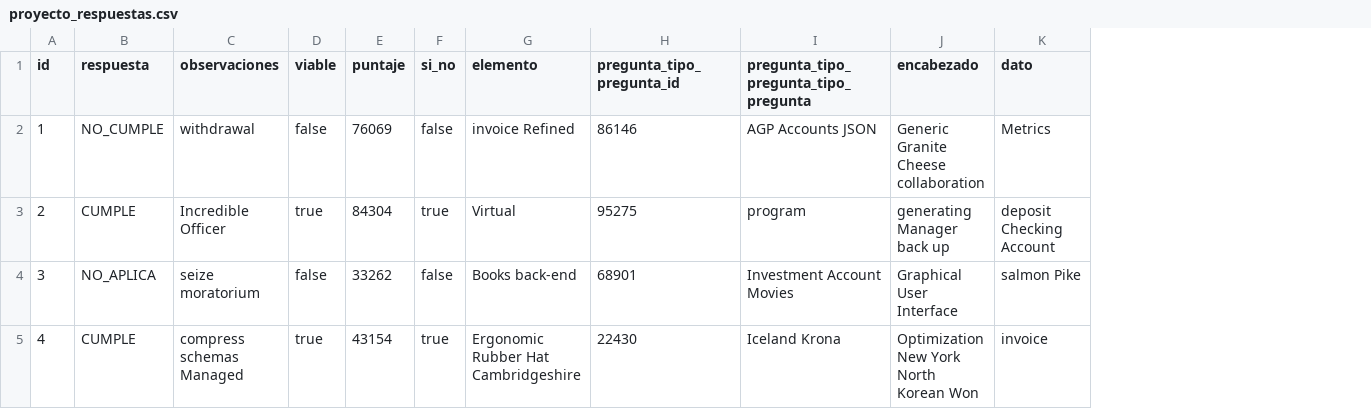
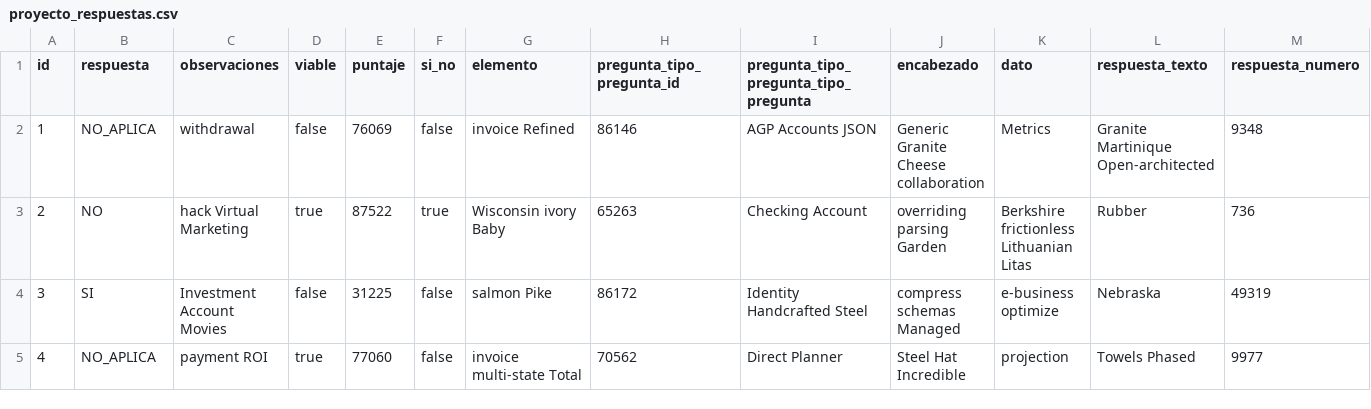
Before and after one commit to adrianizq/ciecyt-itp, a CSV file: src/main/resources/config/liquibase/fake-data/proyecto_respuestas.csv, drawn as a sheet; only a part is shown; the diff covers the shown part only; the diff names each change by its address in the sheet, - before the commit and + after, or states it on an @@ line.

Commit message:
evaluar propuesta con tipos de preguntas, cambios en la bd

```diff
--- a/src/main/resources/config/liquibase/fake-data/proyecto_respuestas.csv
+++ b/src/main/resources/config/liquibase/fake-data/proyecto_respuestas.csv
+column L (respuesta_texto), rows 2-5: Granite Martinique Open-architected | Rubber | Nebraska | Towels Phased
+column M (respuesta_numero), rows 2-5: 9348 | 736 | 49319 | 9977
-B2 (respuesta): NO_CUMPLE
+B2 (respuesta): NO_APLICA
-B3 (respuesta): CUMPLE
+B3 (respuesta): NO
-C3 (observaciones): Incredible Officer
+C3 (observaciones): hack Virtual Marketing
-E3 (puntaje): 84304
+E3 (puntaje): 87522
-G3 (elemento): Virtual
+G3 (elemento): Wisconsin ivory Baby
-H3 (pregunta_tipo_pregunta_id): 95275
+H3 (pregunta_tipo_pregunta_id): 65263
-I3: program
+I3: Checking Account
-J3 (encabezado): generating Manager back up
+J3 (encabezado): overriding parsing Garden
-K3 (dato): deposit Checking Account
+K3 (dato): Berkshire frictionless Lithuanian Litas
-B4 (respuesta): NO_APLICA
+B4 (respuesta): SI
-C4 (observaciones): seize moratorium
+C4 (observaciones): Investment Account Movies
-E4 (puntaje): 33262
+E4 (puntaje): 31225
-G4 (elemento): Books back-end
+G4 (elemento): salmon Pike
-H4 (pregunta_tipo_pregunta_id): 68901
+H4 (pregunta_tipo_pregunta_id): 86172
-I4: Investment Account Movies
+I4: Identity Handcrafted Steel
-J4 (encabezado): Graphical User Interface
+J4 (encabezado): compress schemas Managed
-K4 (dato): salmon Pike
+K4 (dato): e-business optimize
-B5 (respuesta): CUMPLE
+B5 (respuesta): NO_APLICA
-C5 (observaciones): compress schemas Managed
+C5 (observaciones): payment ROI
-E5 (puntaje): 43154
+E5 (puntaje): 77060
-F5 (si_no): true
+F5 (si_no): false
-G5 (elemento): Ergonomic Rubber Hat Cambridgeshire
+G5 (elemento): invoice multi-state Total
-H5 (pregunta_tipo_pregunta_id): 22430
+H5 (pregunta_tipo_pregunta_id): 70562
-I5: Iceland Krona
+I5: Direct Planner
-J5 (encabezado): Optimization New York North Korean Won
+J5 (encabezado): Steel Hat Incredible
-K5 (dato): invoice
+K5 (dato): projection
```
Also changed, not shown: 53 edited cells elsewhere in this file, 11 other files.
